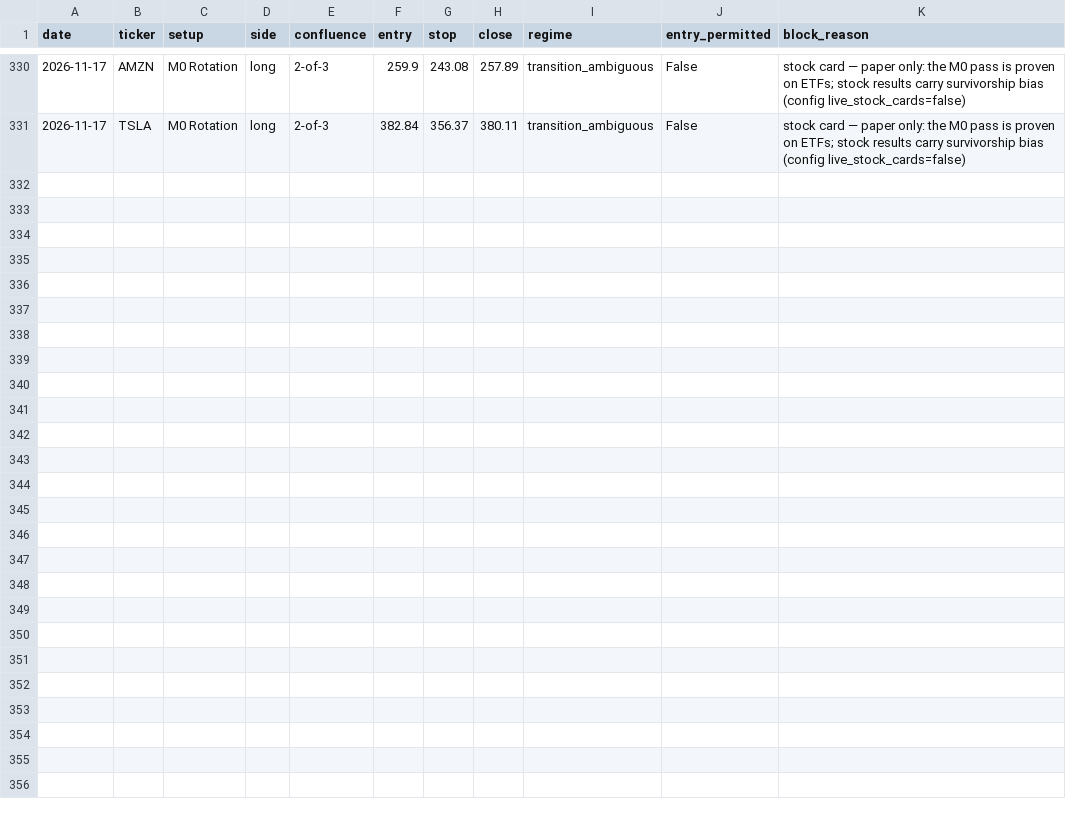
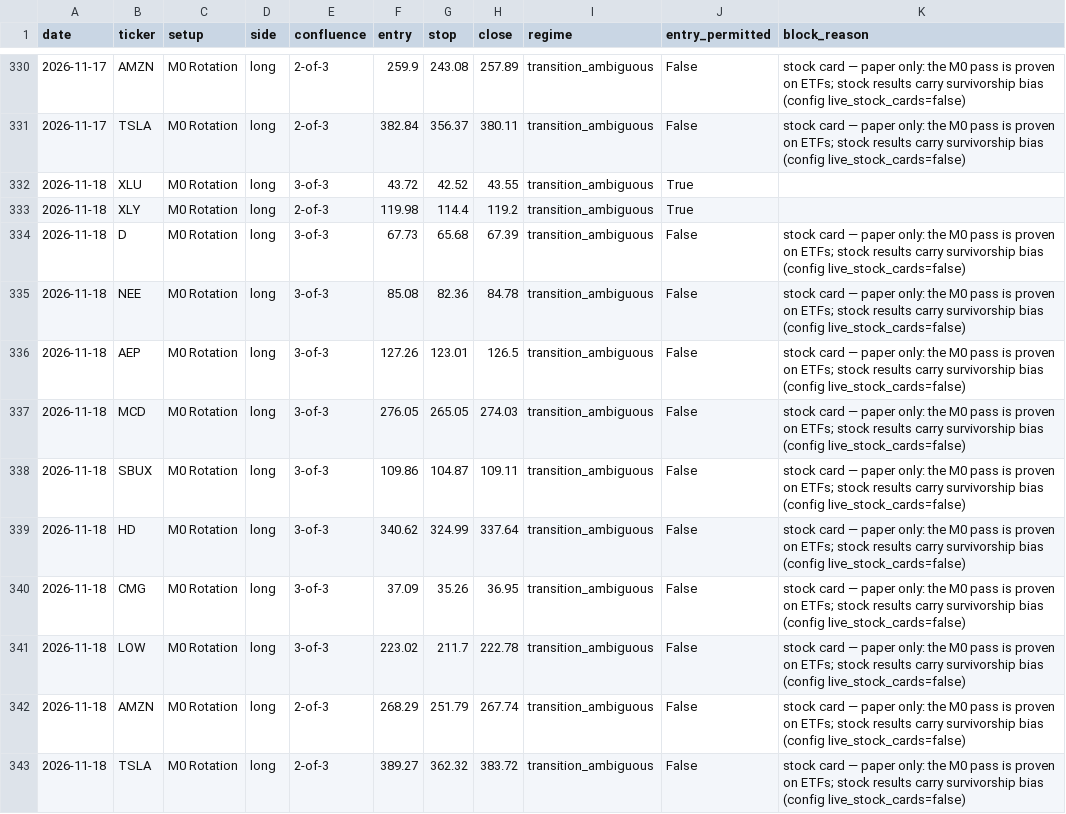
Before and after one commit to timothylundeen2008-web/Portfolio-Tracker, a CSV file: logs/swing/cards_history.csv, drawn as a sheet; only a part is shown, gaps mark what is left out; the diff names each change by its address in the sheet, - before the commit and + after, or states it on an @@ line.

```diff
--- a/logs/swing/cards_history.csv
+++ b/logs/swing/cards_history.csv
+row 332: 2026-11-18 | XLU | M0 Rotation | long | 3-of-3 | 43.72 | 42.52 | 43.55 | transition_ambiguous | True
+row 333: 2026-11-18 | XLY | M0 Rotation | long | 2-of-3 | 119.98 | 114.4 | 119.2 | transition_ambiguous | True
+row 334: 2026-11-18 | D | M0 Rotation | long | 3-of-3 | 67.73 | 65.68 | 67.39 | transition_ambiguous | False | stock card — paper only: the M0 pass is proven on ETFs; stock results carry survivorship bias (config live_stock_cards=false)
+row 335: 2026-11-18 | NEE | M0 Rotation | long | 3-of-3 | 85.08 | 82.36 | 84.78 | transition_ambiguous | False | stock card — paper only: the M0 pass is proven on ETFs; stock results carry survivorship bias (config live_stock_cards=false)
+row 336: 2026-11-18 | AEP | M0 Rotation | long | 3-of-3 | 127.26 | 123.01 | 126.5 | transition_ambiguous | False | stock card — paper only: the M0 pass is proven on ETFs; stock results carry survivorship bias (config live_stock_cards=false)
+row 337: 2026-11-18 | MCD | M0 Rotation | long | 3-of-3 | 276.05 | 265.05 | 274.03 | transition_ambiguous | False | stock card — paper only: the M0 pass is proven on ETFs; stock results carry survivorship bias (config live_stock_cards=false)
+row 338: 2026-11-18 | SBUX | M0 Rotation | long | 3-of-3 | 109.86 | 104.87 | 109.11 | transition_ambiguous | False | stock card — paper only: the M0 pass is proven on ETFs; stock results carry survivorship bias (config live_stock_cards=false)
+row 339: 2026-11-18 | HD | M0 Rotation | long | 3-of-3 | 340.62 | 324.99 | 337.64 | transition_ambiguous | False | stock card — paper only: the M0 pass is proven on ETFs; stock results carry survivorship bias (config live_stock_cards=false)
+row 340: 2026-11-18 | CMG | M0 Rotation | long | 3-of-3 | 37.09 | 35.26 | 36.95 | transition_ambiguous | False | stock card — paper only: the M0 pass is proven on ETFs; stock results carry survivorship bias (config live_stock_cards=false)
+row 341: 2026-11-18 | LOW | M0 Rotation | long | 3-of-3 | 223.02 | 211.7 | 222.78 | transition_ambiguous | False | stock card — paper only: the M0 pass is proven on ETFs; stock results carry survivorship bias (config live_stock_cards=false)
+row 342: 2026-11-18 | AMZN | M0 Rotation | long | 2-of-3 | 268.29 | 251.79 | 267.74 | transition_ambiguous | False | stock card — paper only: the M0 pass is proven on ETFs; stock results carry survivorship bias (config live_stock_cards=false)
+row 343: 2026-11-18 | TSLA | M0 Rotation | long | 2-of-3 | 389.27 | 362.32 | 383.72 | transition_ambiguous | False | stock card — paper only: the M0 pass is proven on ETFs; stock results carry survivorship bias (config live_stock_cards=false)
```
Also changed, not shown: 3 other files.
